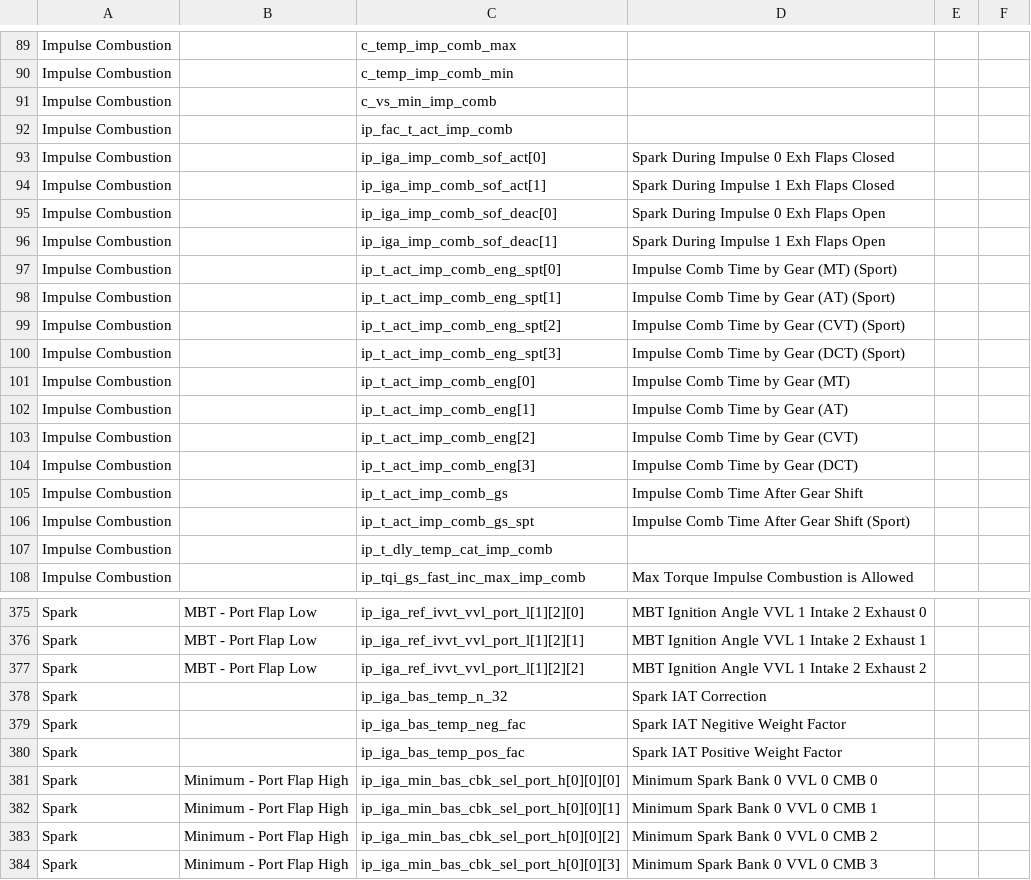
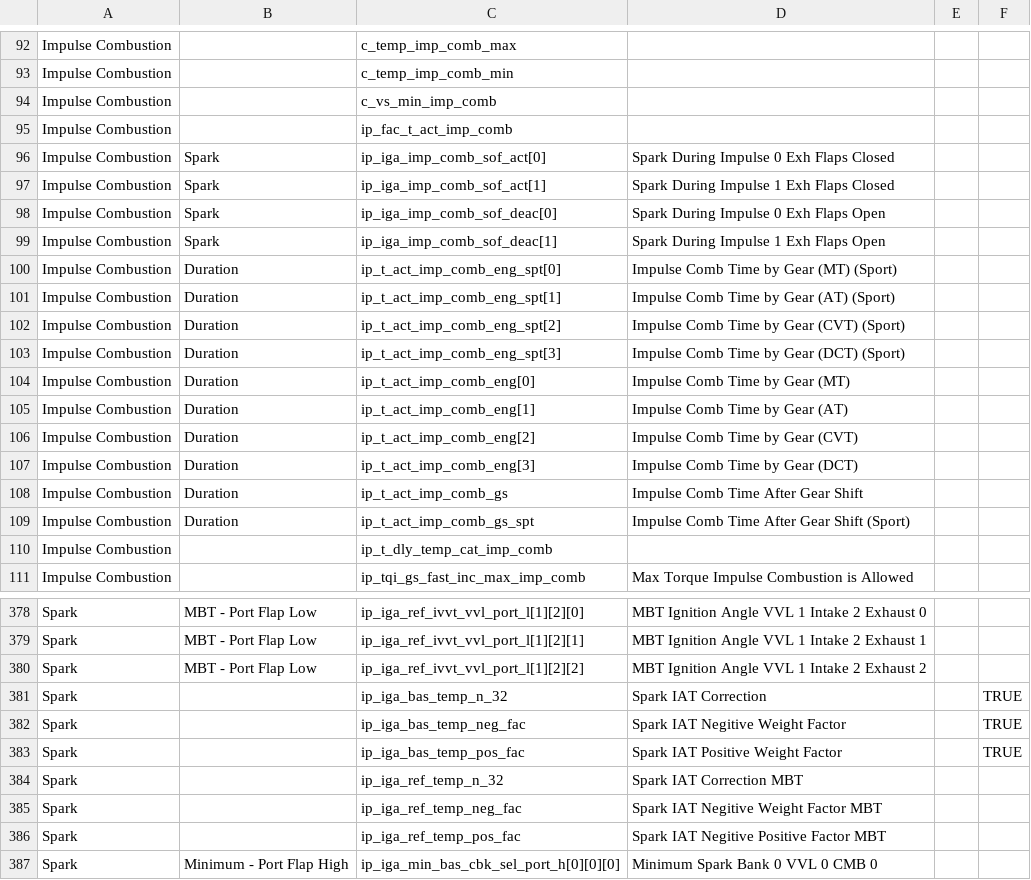
Before and after one commit to bri3d/a2l2xdf, a CSV file: a2l2xdf.csv, drawn as a sheet; only a part is shown, gaps mark what is left out; the shorter side is filled out with more unchanged rows; the diff covers the shown part only.

```diff
--- a/a2l2xdf.csv
+++ b/a2l2xdf.csv
@@ -92,16 +95,16 @@ Impulse Combustion,,c_vs_min_imp_comb,,,
 Impulse Combustion,,ip_fac_t_act_imp_comb,,,
-Impulse Combustion,,ip_iga_imp_comb_sof_act[0],Spark During Impulse 0 Exh Flaps Closed,,
-Impulse Combustion,,ip_iga_imp_comb_sof_act[1],Spark During Impulse 1 Exh Flaps Closed,,
-Impulse Combustion,,ip_iga_imp_comb_sof_deac[0],Spark During Impulse 0 Exh Flaps Open,,
-Impulse Combustion,,ip_iga_imp_comb_sof_deac[1],Spark During Impulse 1 Exh Flaps Open,,
-Impulse Combustion,,ip_t_act_imp_comb_eng_spt[0],Impulse Comb Time by Gear (MT) (Sport),,
-Impulse Combustion,,ip_t_act_imp_comb_eng_spt[1],Impulse Comb Time by Gear (AT) (Sport),,
-Impulse Combustion,,ip_t_act_imp_comb_eng_spt[2],Impulse Comb Time by Gear (CVT) (Sport),,
-Impulse Combustion,,ip_t_act_imp_comb_eng_spt[3],Impulse Comb Time by Gear (DCT) (Sport),,
-Impulse Combustion,,ip_t_act_imp_comb_eng[0],Impulse Comb Time by Gear (MT),,
-Impulse Combustion,,ip_t_act_imp_comb_eng[1],Impulse Comb Time by Gear (AT),,
-Impulse Combustion,,ip_t_act_imp_comb_eng[2],Impulse Comb Time by Gear (CVT),,
-Impulse Combustion,,ip_t_act_imp_comb_eng[3],Impulse Comb Time by Gear (DCT),,
-Impulse Combustion,,ip_t_act_imp_comb_gs,Impulse Comb Time After Gear Shift,,
-Impulse Combustion,,ip_t_act_imp_comb_gs_spt,Impulse Comb Time After Gear Shift (Sport),,
+Impulse Combustion,Spark,ip_iga_imp_comb_sof_act[0],Spark During Impulse 0 Exh Flaps Closed,,
+Impulse Combustion,Spark,ip_iga_imp_comb_sof_act[1],Spark During Impulse 1 Exh Flaps Closed,,
+Impulse Combustion,Spark,ip_iga_imp_comb_sof_deac[0],Spark During Impulse 0 Exh Flaps Open,,
+Impulse Combustion,Spark,ip_iga_imp_comb_sof_deac[1],Spark During Impulse 1 Exh Flaps Open,,
+Impulse Combustion,Duration,ip_t_act_imp_comb_eng_spt[0],Impulse Comb Time by Gear (MT) (Sport),,
+Impulse Combustion,Duration,ip_t_act_imp_comb_eng_spt[1],Impulse Comb Time by Gear (AT) (Sport),,
+Impulse Combustion,Duration,ip_t_act_imp_comb_eng_spt[2],Impulse Comb Time by Gear (CVT) (Sport),,
+Impulse Combustion,Duration,ip_t_act_imp_comb_eng_spt[3],Impulse Comb Time by Gear (DCT) (Sport),,
+Impulse Combustion,Duration,ip_t_act_imp_comb_eng[0],Impulse Comb Time by Gear (MT),,
+Impulse Combustion,Duration,ip_t_act_imp_comb_eng[1],Impulse Comb Time by Gear (AT),,
+Impulse Combustion,Duration,ip_t_act_imp_comb_eng[2],Impulse Comb Time by Gear (CVT),,
+Impulse Combustion,Duration,ip_t_act_imp_comb_eng[3],Impulse Comb Time by Gear (DCT),,
+Impulse Combustion,Duration,ip_t_act_imp_comb_gs,Impulse Comb Time After Gear Shift,,
+Impulse Combustion,Duration,ip_t_act_imp_comb_gs_spt,Impulse Comb Time After Gear Shift (Sport),,
 Impulse Combustion,,ip_t_dly_temp_cat_imp_comb,,,
@@ -377,5 +380,8 @@ Spark,MBT - Port Flap Low,ip_iga_ref_ivvt_vvl_port_l[1][2][1],MBT Ignition Angle
 Spark,MBT - Port Flap Low,ip_iga_ref_ivvt_vvl_port_l[1][2][2],MBT Ignition Angle VVL 1 Intake 2 Exhaust 2,,
-Spark,,ip_iga_bas_temp_n_32,Spark IAT Correction,,
-Spark,,ip_iga_bas_temp_neg_fac,Spark IAT Negitive Weight Factor,,
-Spark,,ip_iga_bas_temp_pos_fac,Spark IAT Positive Weight Factor,,
+Spark,,ip_iga_bas_temp_n_32,Spark IAT Correction,,TRUE
+Spark,,ip_iga_bas_temp_neg_fac,Spark IAT Negitive Weight Factor,,TRUE
+Spark,,ip_iga_bas_temp_pos_fac,Spark IAT Positive Weight Factor,,TRUE
+Spark,,ip_iga_ref_temp_n_32,Spark IAT Correction MBT,,
+Spark,,ip_iga_ref_temp_neg_fac,Spark IAT Negitive Weight Factor MBT,,
+Spark,,ip_iga_ref_temp_pos_fac,Spark IAT Negitive Positive Factor MBT,,
 Spark,Minimum - Port Flap High,ip_iga_min_bas_cbk_sel_port_h[0][0][0],Minimum Spark Bank 0 VVL 0 CMB 0,,
```
Also changed, not shown: 12 added rows, 1 removed row and 15 edited cells elsewhere in this file.
